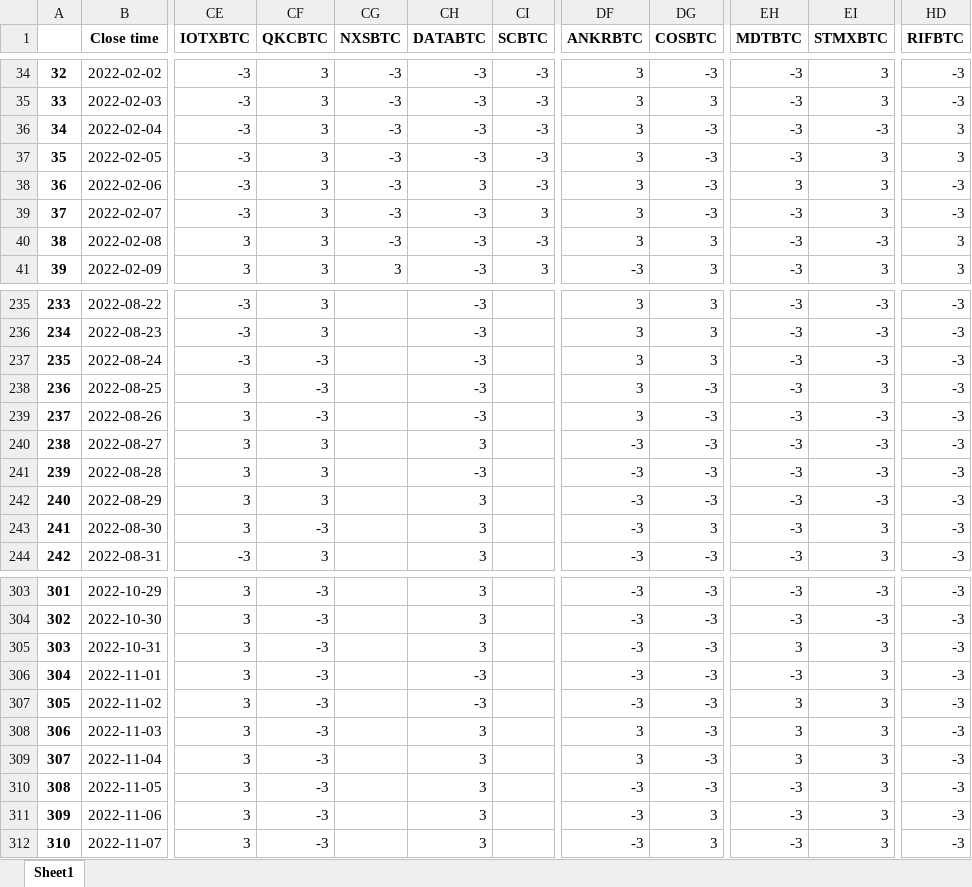
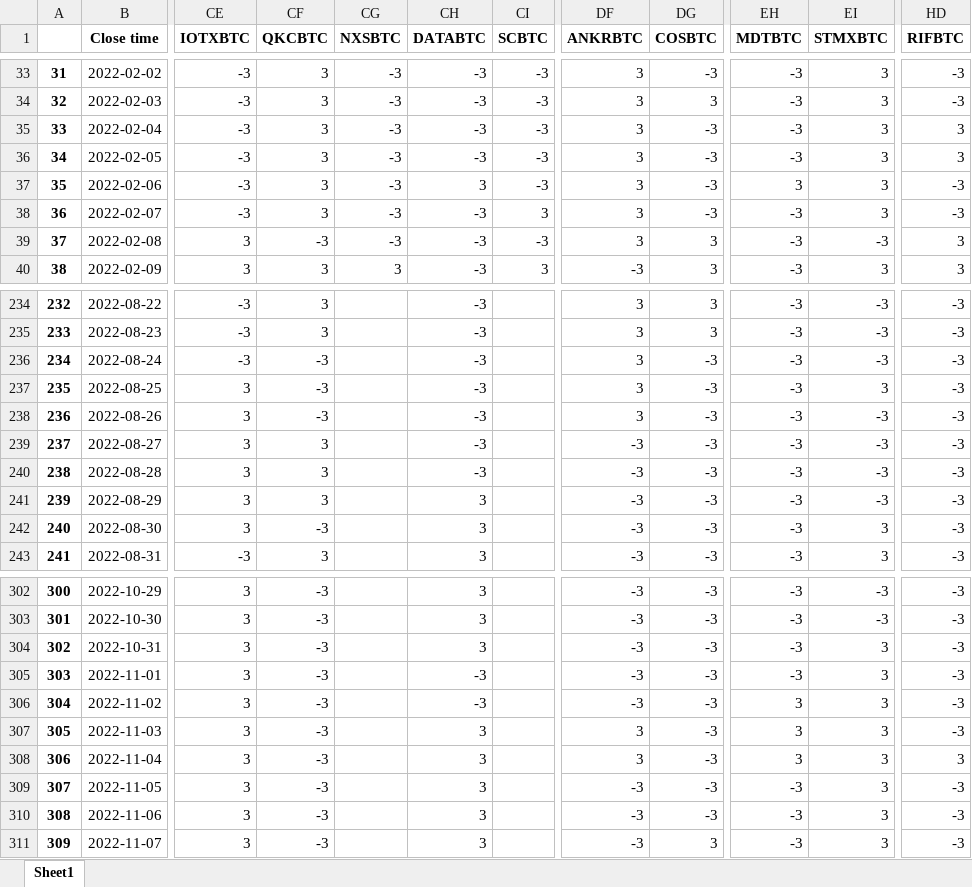
Before and after one commit to Dado-hash/Screening_bot, an Excel workbook: Bot_screening/above21.xlsx, sheet Sheet1, drawn as a sheet; only a part is shown, gaps mark what is left out; values as stored, in another font and other column widths than the file's, no borders; addresses are those after the commit; the diff covers the shown part only; the diff names each change by its address in the sheet, - before the commit and + after, or states it on an @@ line.

```diff
--- a/Bot_screening/above21.xlsx (sheet Sheet1)
+++ b/Bot_screening/above21.xlsx (sheet Sheet1)
@@ column A renumbered between rows 2 and 335 @@
-EI35 (STMXBTC): -3
+EI35 (STMXBTC): 3
-CF39 (QKCBTC): 3
+CF39 (QKCBTC): -3
-DG236 (COSBTC): 3
+DG236 (COSBTC): -3
-CH239 (DATABTC): 3
+CH239 (DATABTC): -3
-DG242 (COSBTC): 3
+DG242 (COSBTC): -3
-EH304 (MDTBTC): 3
+EH304 (MDTBTC): -3
-HD308 (RIFBTC): -3
+HD308 (RIFBTC): 3
-DG310 (COSBTC): 3
+DG310 (COSBTC): -3
```
Also changed, not shown: 1 added row, 1 removed row and 49 edited cells elsewhere in this sheet, Bot_screening/SMA11.xlsx, Bot_screening/SMA6.xlsx, 14 other files.
